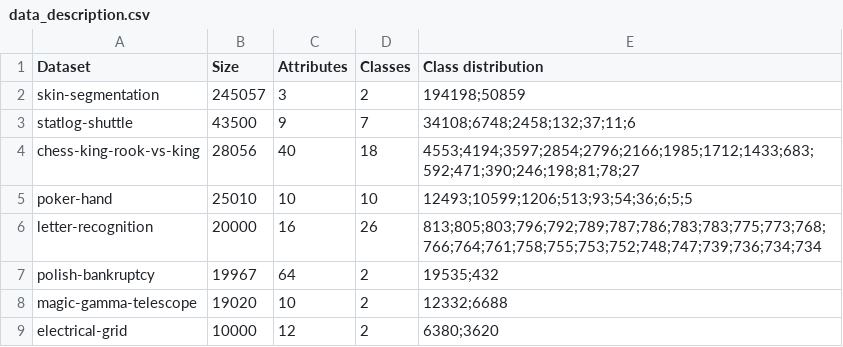
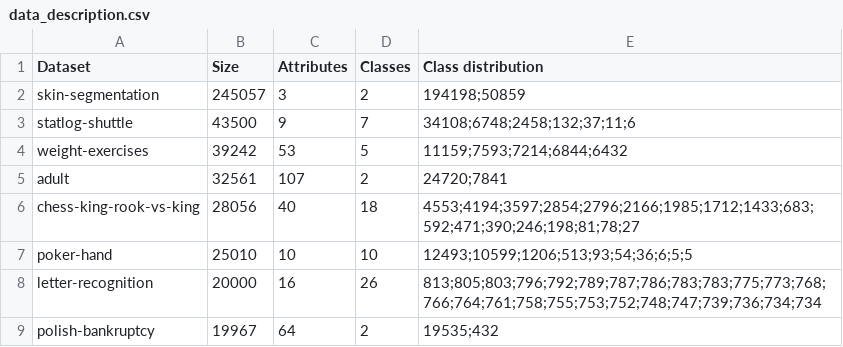
Before and after one commit to cperales/uci-download-process, a CSV file: description/classification/data_description.csv, drawn as a sheet; only a part is shown; the shorter side is filled out with more unchanged rows; the diff names each change by its address in the sheet, - before the commit and + after, or states it on an @@ line.

Commit message:
Descriptio updated

```diff
--- a/description/classification/data_description.csv
+++ b/description/classification/data_description.csv
+row 4: weight-exercises | 39242 | 53 | 5 | 11159;7593;7214;6844;6432
+row 5: adult | 32561 | 107 | 2 | 24720;7841
```
Also changed, not shown: description/regression/data_description.csv, 1 other file.
